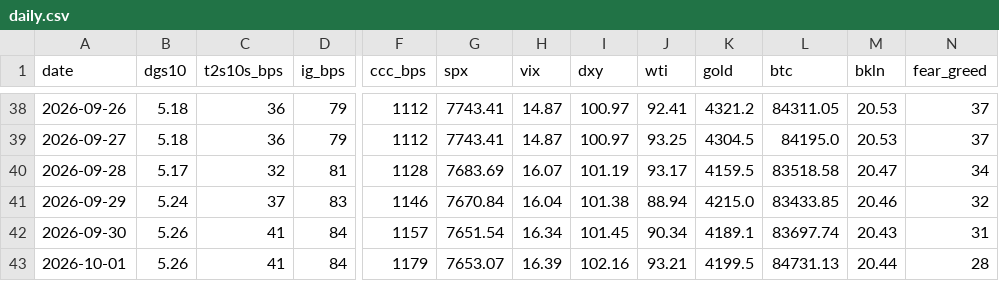
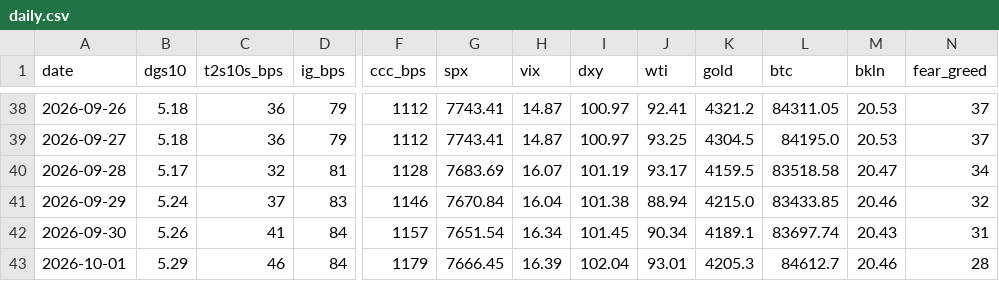
Before and after one commit to liamshields4/terminal, a CSV file: history/daily.csv, drawn as a sheet; only a part is shown, gaps mark what is left out; the diff names each change by its address in the sheet, - before the commit and + after, or states it on an @@ line.

```diff
--- a/history/daily.csv
+++ b/history/daily.csv
-B43 (dgs10): 5.26
+B43 (dgs10): 5.29
-C43 (t2s10s_bps): 41
+C43 (t2s10s_bps): 46
-G43 (spx): 7653.07
+G43 (spx): 7666.45
-I43 (dxy): 102.16
+I43 (dxy): 102.04
-J43 (wti): 93.21
+J43 (wti): 93.01
-K43 (gold): 4199.5
+K43 (gold): 4205.3
-L43 (btc): 84731.13
+L43 (btc): 84612.7
-M43 (bkln): 20.44
+M43 (bkln): 20.46
```
Also changed, not shown: 1 other file.
